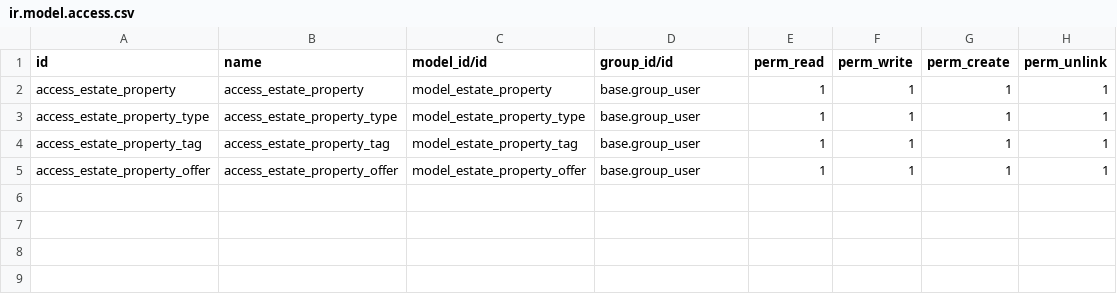
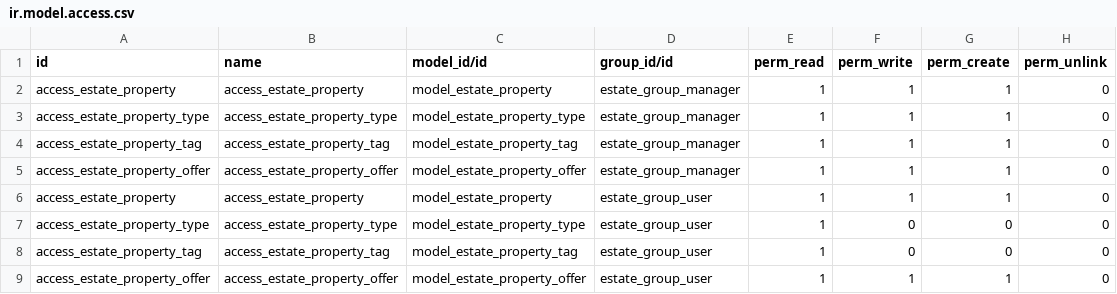
Before and after one commit to manarhedhli/odoo-tutorial, a CSV file: estate/security/ir.model.access.csv, drawn as a sheet.

Commit message:
Implementation of the Restrict Access to Data tutorial

```diff
--- a/estate/security/ir.model.access.csv
+++ b/estate/security/ir.model.access.csv
@@ -1,5 +1,9 @@
 id,name,model_id/id,group_id/id,perm_read,perm_write,perm_create,perm_unlink
-access_estate_property,access_estate_property,model_estate_property,base.group_user,1,1,1,1
-access_estate_property_type,access_estate_property_type,model_estate_property_type,base.group_user,1,1,1,1
-access_estate_property_tag,access_estate_property_tag,model_estate_property_tag,base.group_user,1,1,1,1
-access_estate_property_offer,access_estate_property_offer,model_estate_property_offer,base.group_user,1,1,1,1
+access_estate_property,access_estate_property,model_estate_property,estate_group_manager,1,1,1,0
+access_estate_property_type,access_estate_property_type,model_estate_property_type,estate_group_manager,1,1,1,0
+access_estate_property_tag,access_estate_property_tag,model_estate_property_tag,estate_group_manager,1,1,1,0
+access_estate_property_offer,access_estate_property_offer,model_estate_property_offer,estate_group_manager,1,1,1,0
+access_estate_property,access_estate_property,model_estate_property,estate_group_user,1,1,1,0
+access_estate_property_type,access_estate_property_type,model_estate_property_type,estate_group_user,1,0,0,0
+access_estate_property_tag,access_estate_property_tag,model_estate_property_tag,estate_group_user,1,0,0,0
+access_estate_property_offer,access_estate_property_offer,model_estate_property_offer,estate_group_user,1,1,1,0
```
Also changed, not shown: 6 other files.
